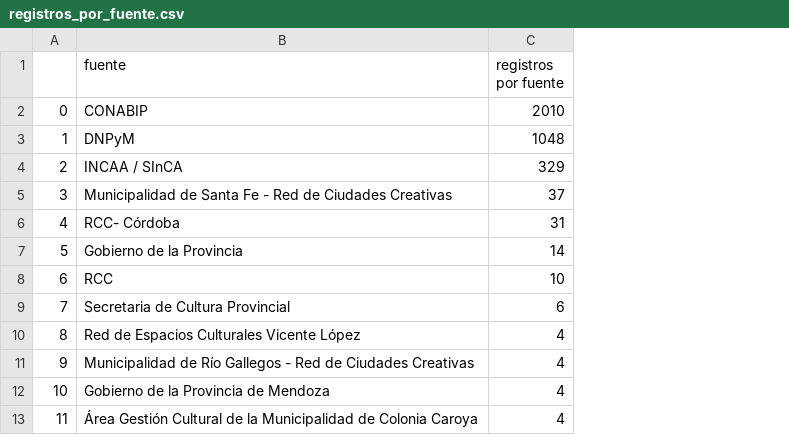
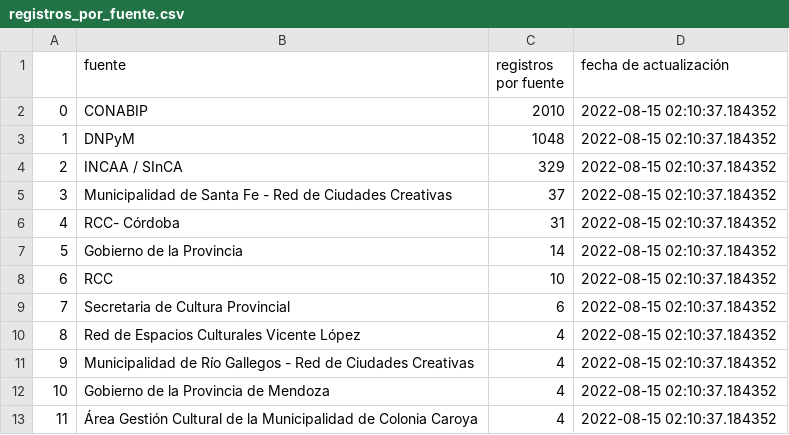
Before and after one commit to avalos-p/Alk_project, a CSV file: registros_por_fuente.csv, drawn as a sheet; only a part is shown; the diff names each change by its address in the sheet, - before the commit and + after, or states it on an @@ line.

Commit message:
se agregó la columna de fecha actualizada

```diff
--- a/registros_por_fuente.csv
+++ b/registros_por_fuente.csv
+column D (fecha de actualización), rows 2-13: all 2022-08-15 02:10:37.184352
```
Also changed, not shown: datos_cines_provincias.csv, registros_prov_categoria.csv, 5 other files.
